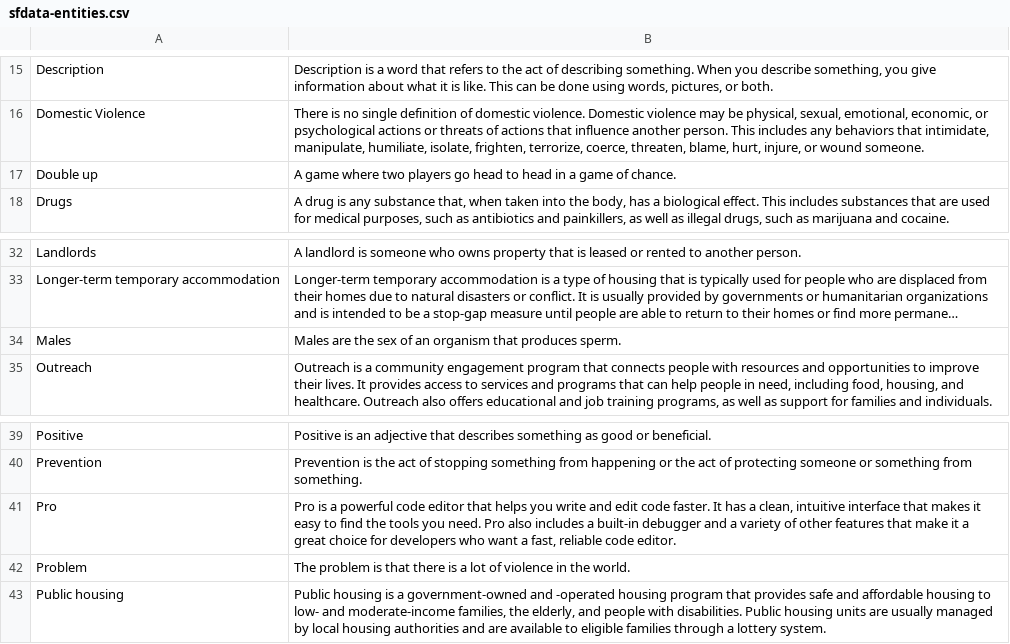
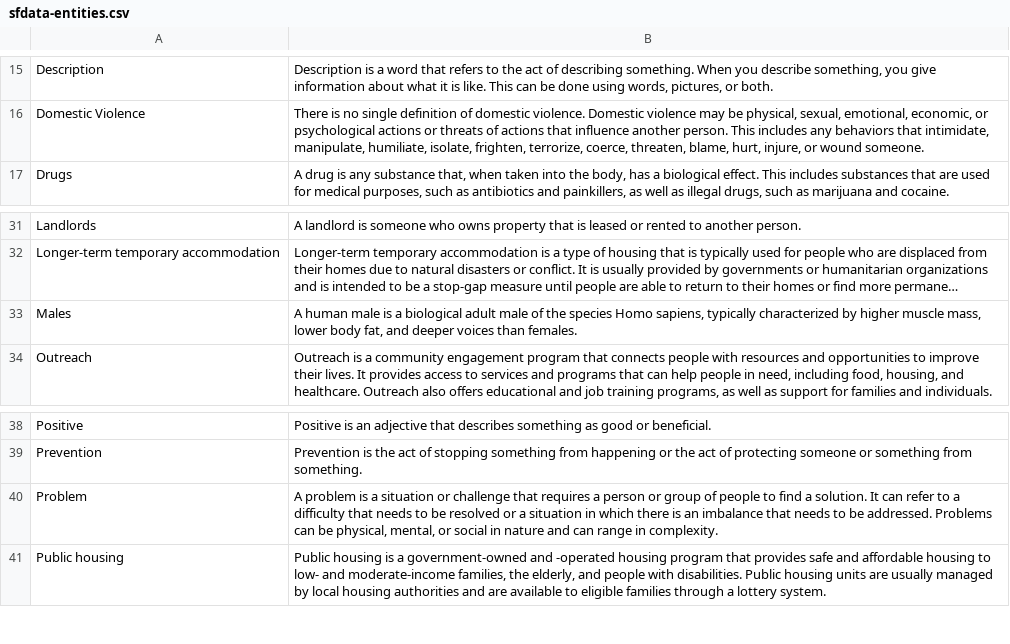
Before and after one commit to geobrowser/geogenesis, a CSV file: apps/web/modules/services/mocks/sfdata-entities.csv, drawn as a sheet; only a part is shown, gaps mark what is left out; long unchanged cells end in …; removed rows and columns are numbered as before the commit, all else as after; the diff names each change by its address in the sheet, - before the commit and + after, or states it on an @@ line.

```diff
--- a/apps/web/modules/services/mocks/sfdata-entities.csv
+++ b/apps/web/modules/services/mocks/sfdata-entities.csv
-row 17: Double up | A game where two players go head to head in a game of chance.
-B33: Males are the sex of an organism that produces sperm.
+B33: A human male is a biological adult male of the species Homo sapiens, typically characterized by higher muscle mass, lower body fat, and deeper voices than females.
-row 41: Pro | Pro is a powerful code editor that helps you write and edit code faster. It has a clean, intuitive interface that makes it easy to find the tools you need. Pro also includes a built-in debugger and a variety of other features that make it a great choice for developers who want a fast, reliable code editor.
-B40: The problem is that there is a lot of violence in the world.
+B40: A problem is a situation or challenge that requires a person or group of people to find a solution. It can refer to a difficulty that needs to be resolved or a situation in which there is an imbalance that needs to be addressed. Problems can be physical, mental, or social in nature and can range in complexity.
```
Also changed, not shown: apps/web/modules/services/mocks/sfdata.csv, 6 other files.
